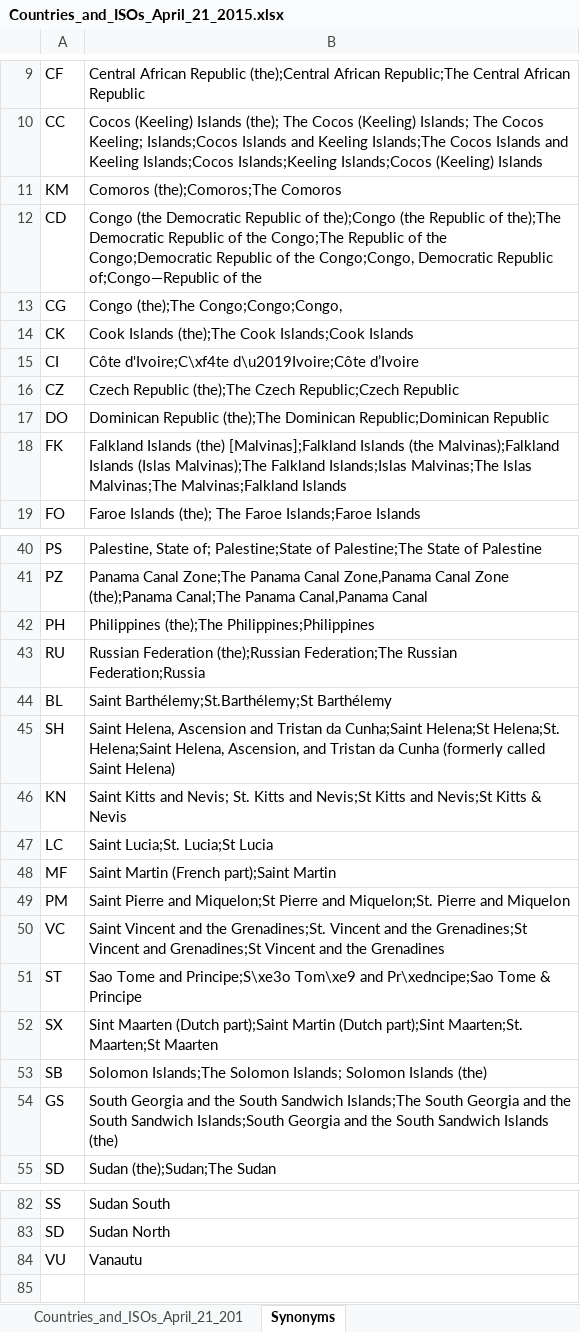
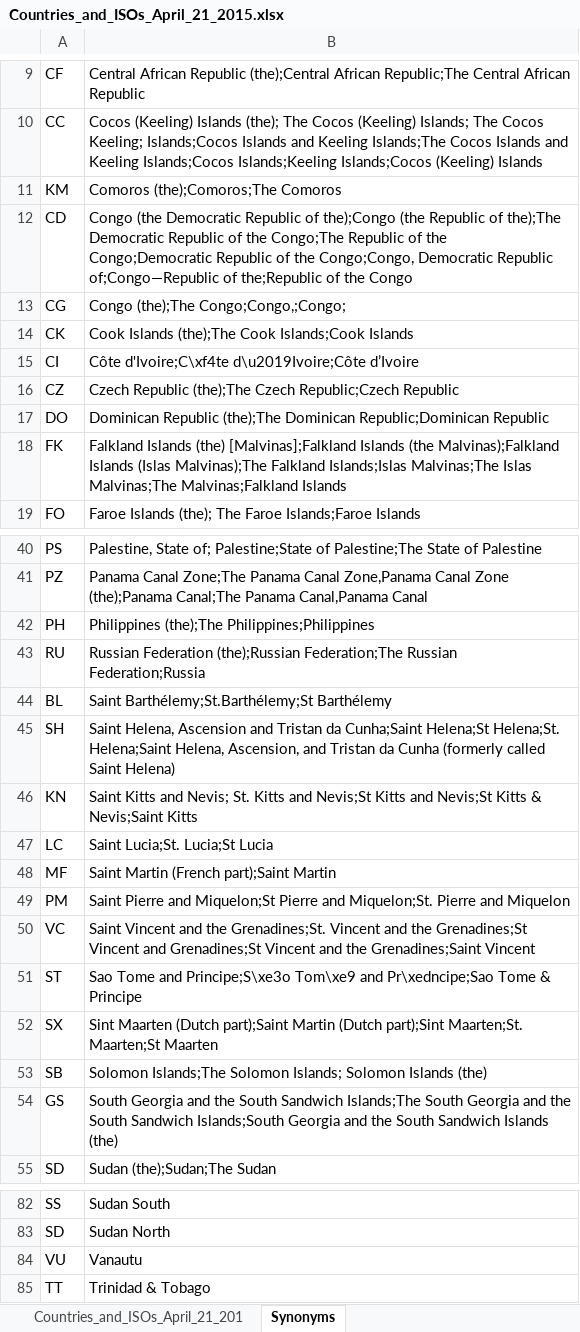
Before and after one commit to jessamynsmith/DOL-ILAB, an Excel workbook: source_data/ISO_Countries/Countries_and_ISOs_April_21_2015.xlsx, sheet Synonyms, drawn as a sheet; only a part is shown, gaps mark what is left out; values as stored, in another font and other column widths than the file's, no borders; the diff names each change by its address in the sheet, - before the commit and + after, or states it on an @@ line.

Commit message:
Updated synonyms

```diff
--- a/source_data/ISO_Countries/Countries_and_ISOs_April_21_2015.xlsx (sheet Synonyms)
+++ b/source_data/ISO_Countries/Countries_and_ISOs_April_21_2015.xlsx (sheet Synonyms)
-B12: …of;Congo—Republic of the
+B12: …of;Congo—Republic of the;Republic of the Congo
-B13: Congo (the);The Congo;Congo;Congo,
+B13: Congo (the);The Congo;Congo,;Congo;
-B46: …Kitts & Nevis
+B46: …Kitts & Nevis;Saint Kitts
-B50: …and the Grenadines
+B50: …and the Grenadines;Saint Vincent
+row 85: TT | Trinidad & Tobago
```
Also changed, not shown: 1 other file.
